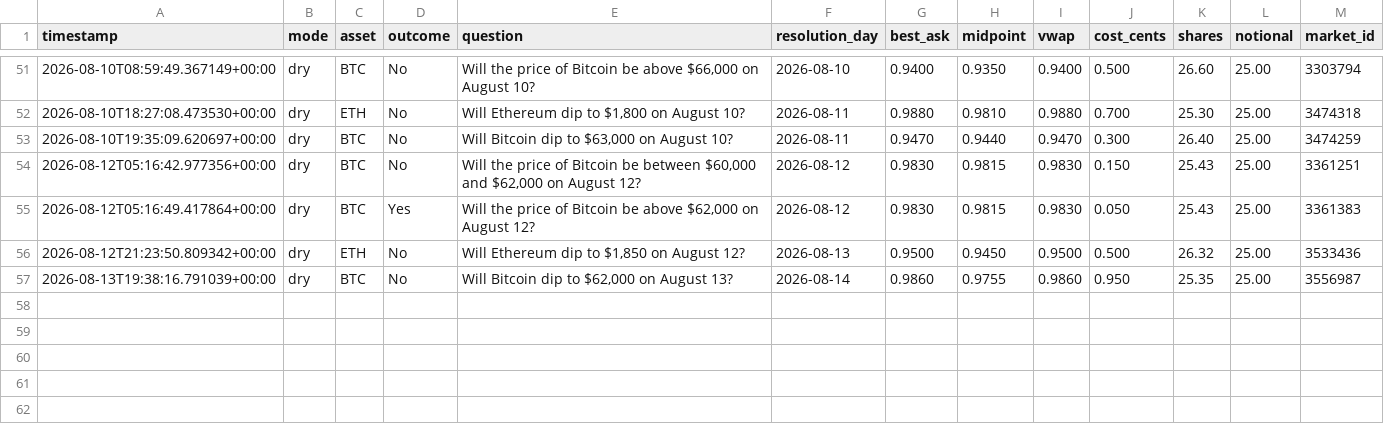
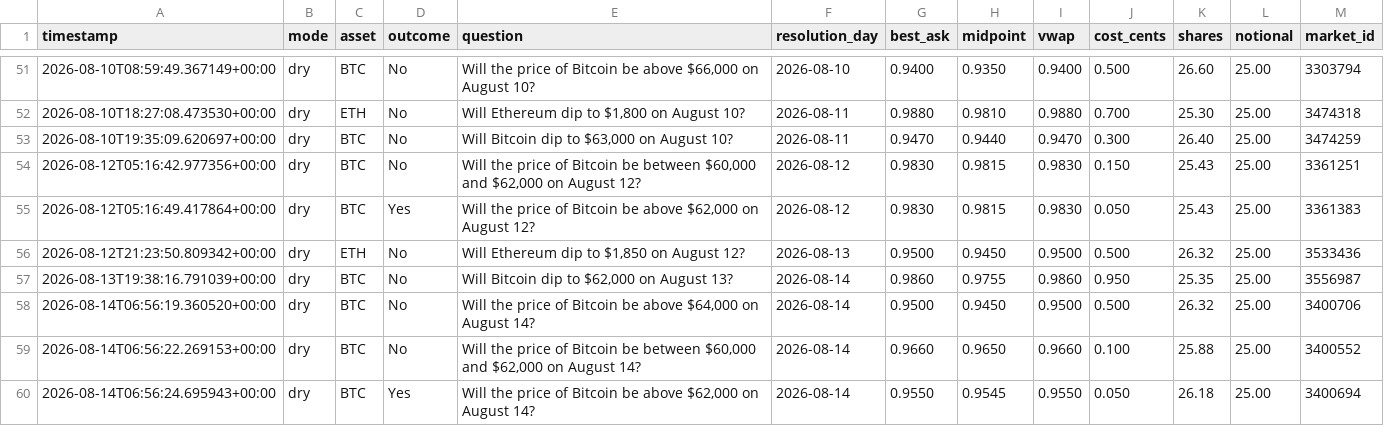
Before and after one commit to Roar-Coin/hindsight-bot, a CSV file: trades.csv, drawn as a sheet; only a part is shown, gaps mark what is left out; the diff names each change by its address in the sheet, - before the commit and + after, or states it on an @@ line.

```diff
--- a/trades.csv
+++ b/trades.csv
+row 58: 2026-08-14T06:56:19.360520+00:00 | dry | BTC | No | Will the price of Bitcoin be above $64,000 on August 14? | 2026-08-14 | 0.9500 | 0.9450 | 0.9500 | 0.500 | 26.32 | 25.00 | 3400706
+row 59: 2026-08-14T06:56:22.269153+00:00 | dry | BTC | No | Will the price of Bitcoin be between $60,000 and $62,000 on August 14? | 2026-08-14 | 0.9660 | 0.9650 | 0.9660 | 0.100 | 25.88 | 25.00 | 3400552
+row 60: 2026-08-14T06:56:24.695943+00:00 | dry | BTC | Yes | Will the price of Bitcoin be above $62,000 on August 14? | 2026-08-14 | 0.9550 | 0.9545 | 0.9550 | 0.050 | 26.18 | 25.00 | 3400694
```
Also changed, not shown: 1 other file.
